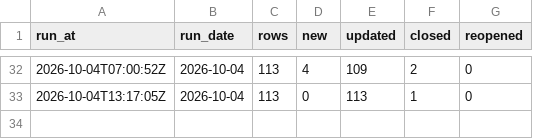
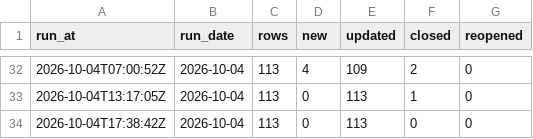
Before and after one commit to ajpayzant/NHL-Injury-Tool, a CSV file: data/runs.csv, drawn as a sheet; only a part is shown, gaps mark what is left out.

```diff
--- a/data/runs.csv
+++ b/data/runs.csv
@@ -33 +33,2 @@ run_at,run_date,rows,new,updated,closed,reopened
 2026-10-04T13:17:05Z,2026-10-04,113,0,113,1,0
+2026-10-04T17:38:42Z,2026-10-04,113,0,113,0,0
```
Also changed, not shown: data/injuries.csv, data/nhl/games.csv, 2 other files.
